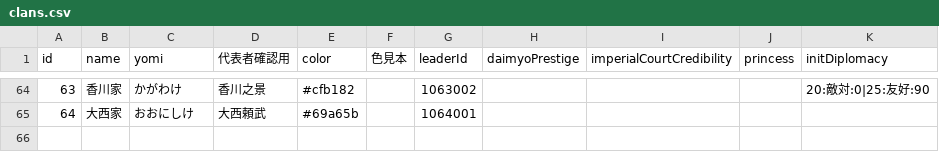
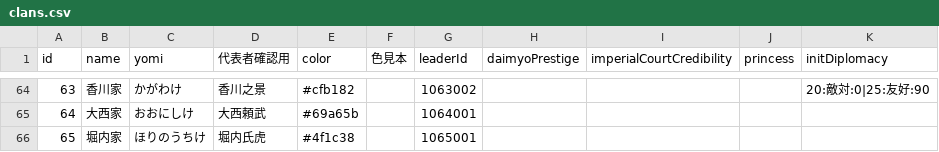
Before and after one commit to actrsys/sengoku-hadou, a CSV file: data/scenarios/1560_okehazama/clans.csv, drawn as a sheet; only a part is shown, gaps mark what is left out; the diff names each change by its address in the sheet, - before the commit and + after, or states it on an @@ line.

```diff
--- a/data/scenarios/1560_okehazama/clans.csv
+++ b/data/scenarios/1560_okehazama/clans.csv
+row 66: 65 | 堀内家 | ほりのうちけ | 堀内氏虎 | #4f1c38 |  | 1065001
```
Also changed, not shown: data/scenarios/1560_okehazama/castles.csv, data/scenarios/1560_okehazama/warriors.csv.
